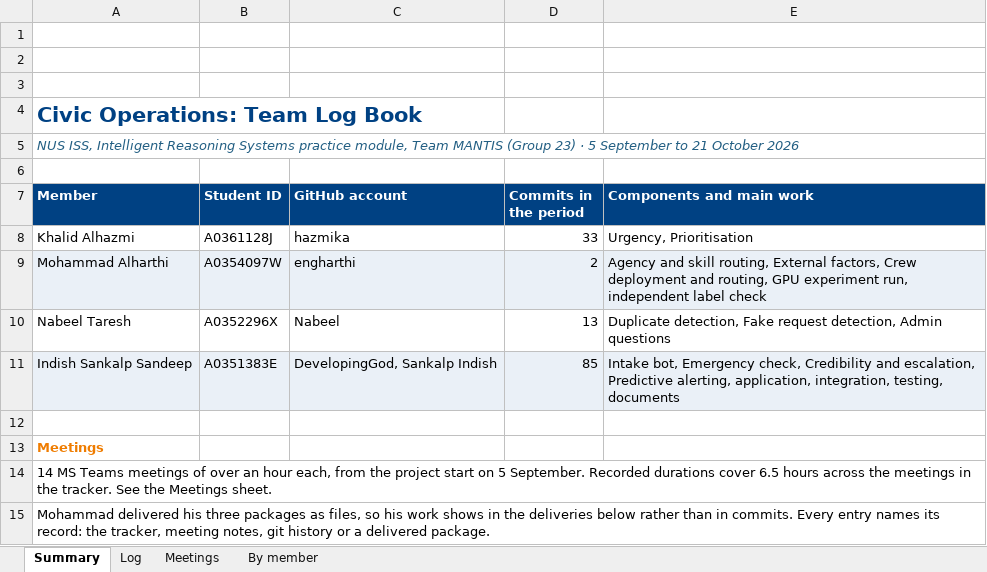
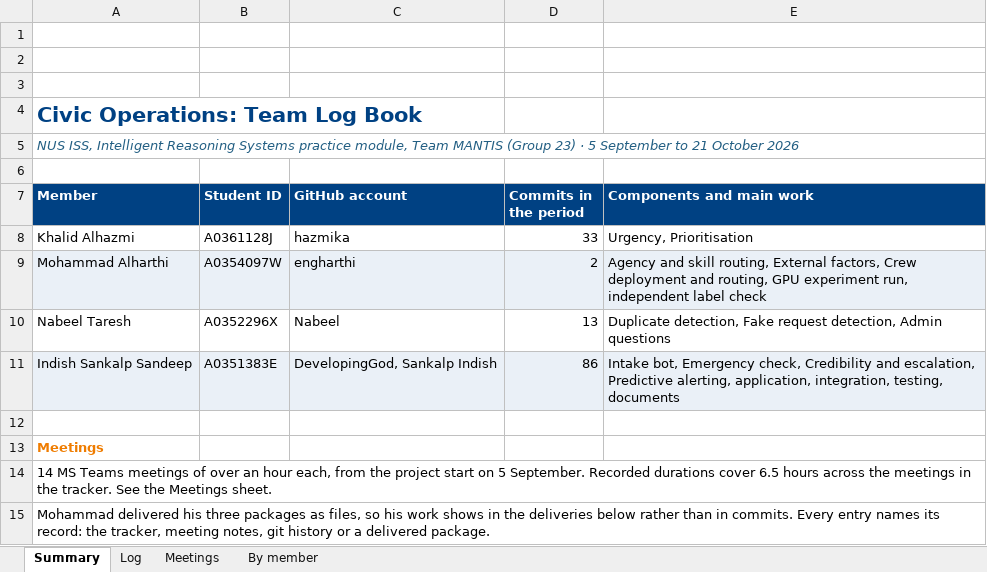
Before and after one commit to DevelopingGod/IRS-PM-2026-08-17-AIS08FT-GRP-Group23-CivicOperations, an Excel workbook: ProjectReport/Civic-Operations-Log-Book.xlsx, sheet Summary, drawn as a sheet; values as stored, in another font and other column widths than the file's, no borders; charts and pictures not drawn; the diff names each change by its address in the sheet, - before the commit and + after, or states it on an @@ line.

```diff
--- a/ProjectReport/Civic-Operations-Log-Book.xlsx (sheet Summary)
+++ b/ProjectReport/Civic-Operations-Log-Book.xlsx (sheet Summary)
-D11 (Commits in the period): 85
+D11 (Commits in the period): 86
```
Also changed, not shown: sheet Log, sheet By member, 9 other files.
